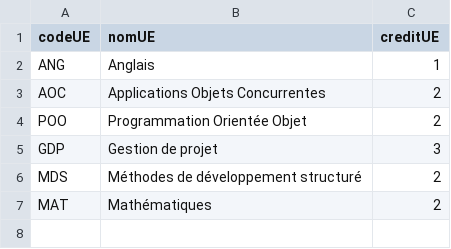
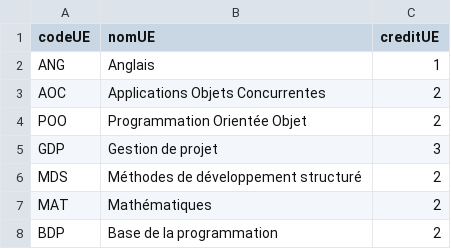
Before and after one commit to Tykok/MIAGE_ProjetL3, a CSV file: src/main/resources/fr/miage/toulouse/ProjetL3/data/projetl3_table_ue.csv, drawn as a sheet; the diff names each change by its address in the sheet, - before the commit and + after, or states it on an @@ line.

```diff
--- a/src/main/resources/fr/miage/toulouse/ProjetL3/data/projetl3_table_ue.csv
+++ b/src/main/resources/fr/miage/toulouse/ProjetL3/data/projetl3_table_ue.csv
+row 8: BDP | Base de la programmation | 2
```
Also changed, not shown: src/main/resources/fr/miage/toulouse/ProjetL3/data/projetl3_table_validationue.csv, 13 other files.
